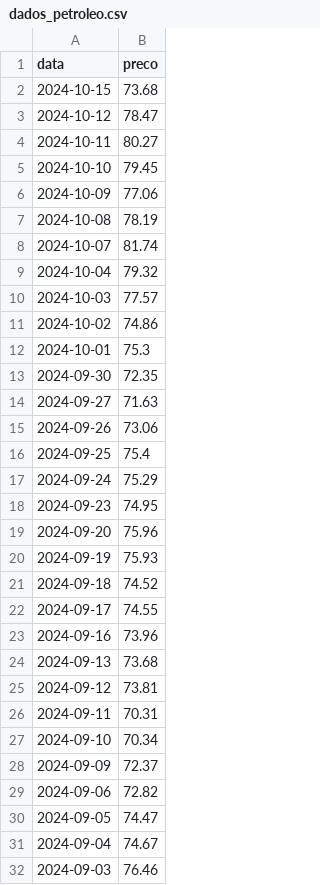
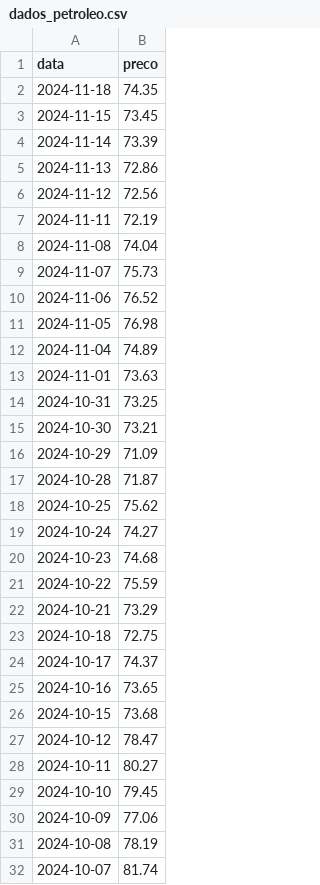
Before and after one commit to torvess/Tech_Challeng_FIAP_Fase_04, a CSV file: Dados/dados_petroleo.csv, drawn as a sheet; only a part is shown; the shorter side is filled out with more unchanged rows; the diff names each change by its address in the sheet, - before the commit and + after, or states it on an @@ line.

```diff
--- a/Dados/dados_petroleo.csv
+++ b/Dados/dados_petroleo.csv
+row 2: 2024-11-18 | 74.35
+row 3: 2024-11-15 | 73.45
+row 4: 2024-11-14 | 73.39
+row 5: 2024-11-13 | 72.86
+row 6: 2024-11-12 | 72.56
+row 7: 2024-11-11 | 72.19
+row 8: 2024-11-08 | 74.04
+row 9: 2024-11-07 | 75.73
+row 10: 2024-11-06 | 76.52
+row 11: 2024-11-05 | 76.98
+row 12: 2024-11-04 | 74.89
+row 13: 2024-11-01 | 73.63
+row 14: 2024-10-31 | 73.25
+row 15: 2024-10-30 | 73.21
+row 16: 2024-10-29 | 71.09
+row 17: 2024-10-28 | 71.87
+row 18: 2024-10-25 | 75.62
+row 19: 2024-10-24 | 74.27
+row 20: 2024-10-23 | 74.68
+row 21: 2024-10-22 | 75.59
+row 22: 2024-10-21 | 73.29
+row 23: 2024-10-18 | 72.75
+row 24: 2024-10-17 | 74.37
+row 25: 2024-10-16 | 73.65
```
Also changed, not shown: 5 other files.
